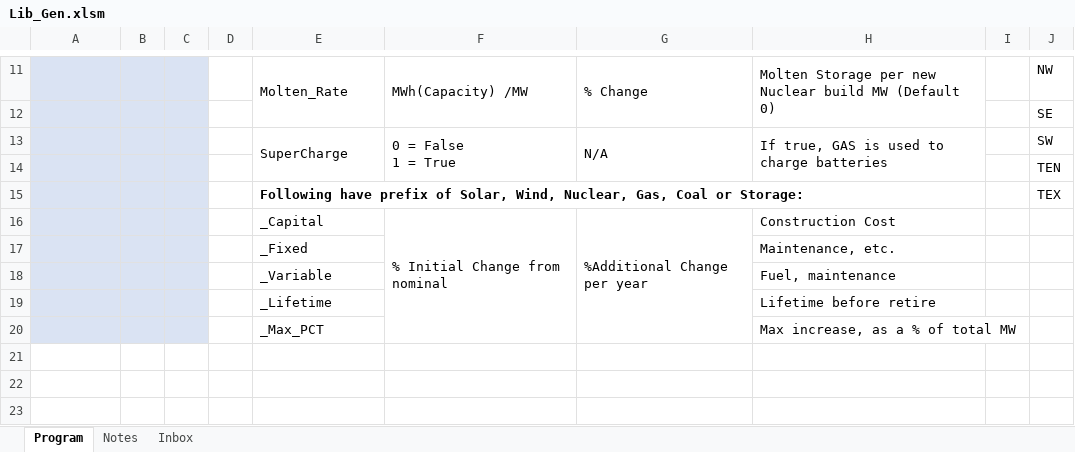
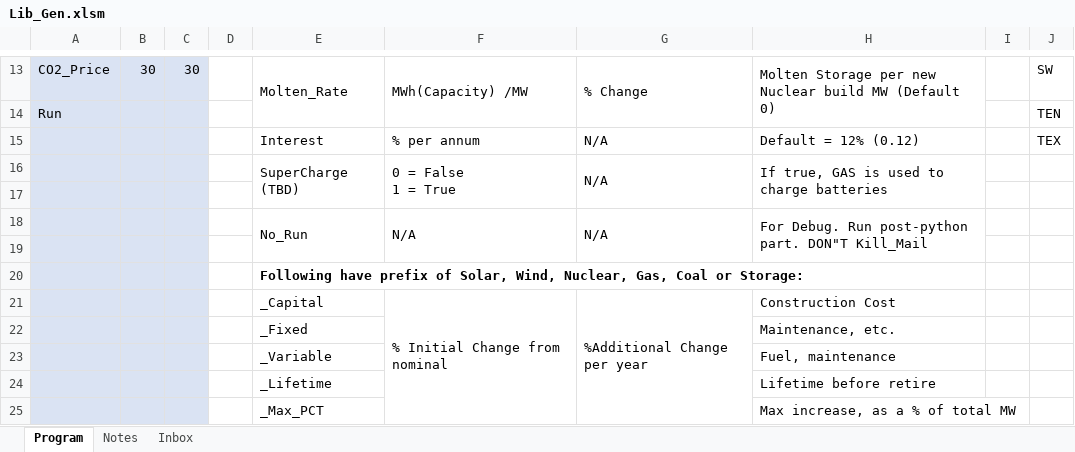
Before and after one commit to renaldinE/Optimize, an Excel workbook: Macro/Lib_Gen.xlsm, sheet Program, drawn as a sheet; only a part is shown, gaps mark what is left out; values as stored, in another font and other column widths than the file's, no borders; charts and pictures and conditional formats not drawn; removed rows and columns are numbered as before the commit, all else as after; the diff covers the shown part only; the diff names each change by its address in the sheet, - before the commit and + after, or states it on an @@ line.

```diff
--- a/Macro/Lib_Gen.xlsm (sheet Program)
+++ b/Macro/Lib_Gen.xlsm (sheet Program)
-A13: (empty)
+A13: CO2_Price
-B13: (empty)
+B13: 30
-C13: (empty)
+C13: 30
-J13: NW
+J13: SW
-row 12:  |  |  |  |  |  |  |  |  | SE
+row 14: Run |  |  |  |  |  |  |  |  | TEN
+row 15:  |  |  |  | Interest | % per annum | N/A | Default = 12% (0.12) |  | TEX
-E16: SuperCharge
+E16: SuperCharge (TBD)
-J16: SW
+J16: (empty)
-J17: TEN
+J17: (empty)
+row 18:  |  |  |  | No_Run | N/A | N/A | For Debug. Run post-python part. DON"T Kill_Mail
-row 19:  |  |  |  | Following have prefix of Solar, Wind, Nuclear, Gas, Coal or Storage: |  |  |  |  | TEX
+row 19: (empty)
-E15:H15 merged
+row 20:  |  |  |  | Following have prefix of Solar, Wind, Nuclear, Gas, Coal or Storage:
```
Also changed, not shown: 7 added rows, 5 removed rows, 13 edited cells and merged cells elsewhere in this sheet, sheet Inbox, Macro/Compare_Gen.xlsm, Template/Lib_Compare_Template.xlsm, 28 other files.
